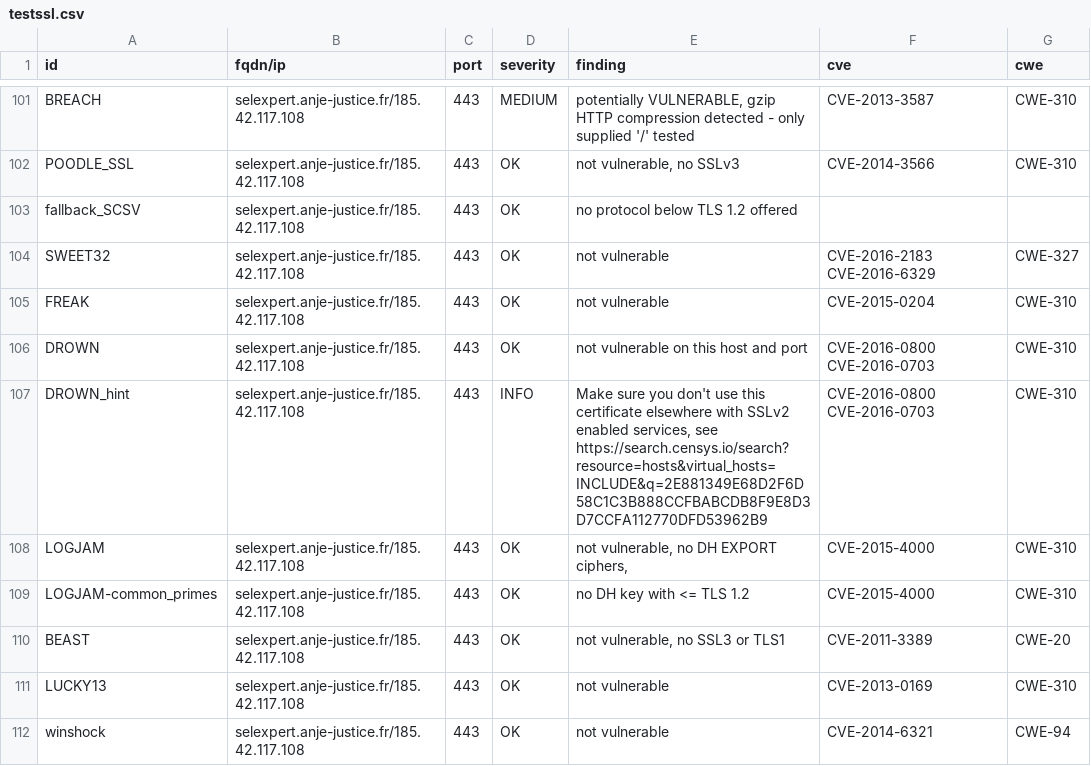
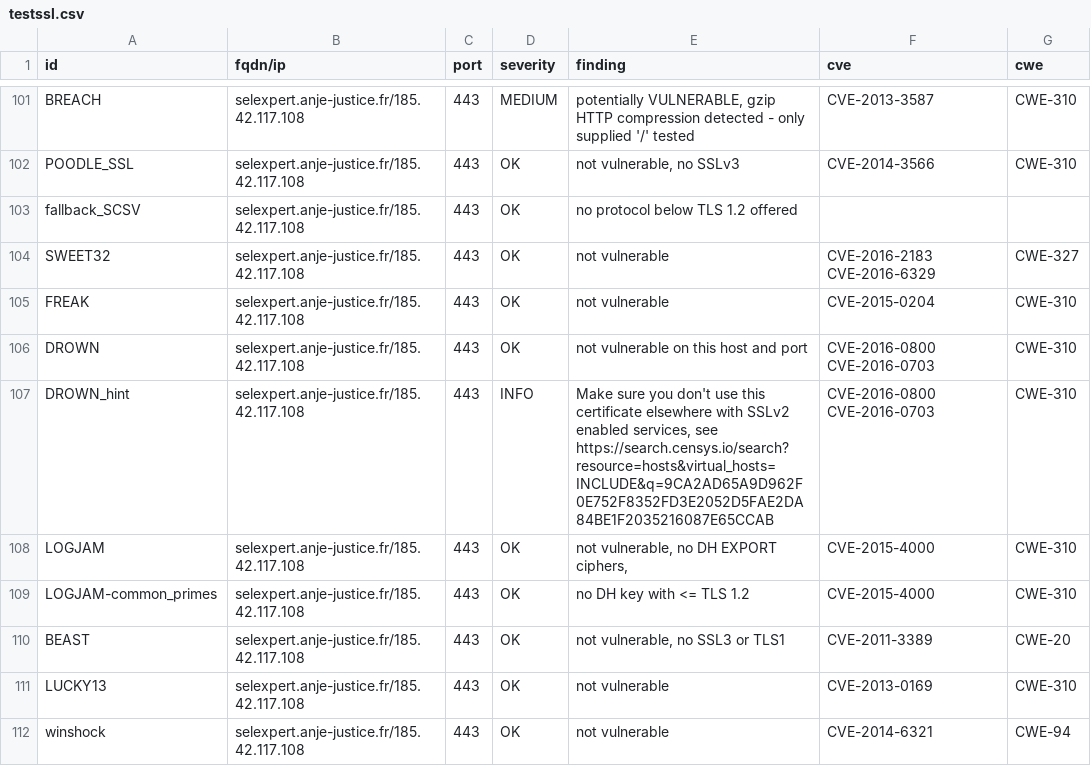
Before and after one commit to pmallein/dashlord, a CSV file: results/aHR0cHM6Ly9zZWxleHBlcnQuYW5qZS1qdXN0aWNlLmZy/testssl.csv, drawn as a sheet; only a part is shown, gaps mark what is left out; the diff covers the shown part only.

Commit message:
update: https://selexpert.anje-justice.fr

```diff
--- a/results/aHR0cHM6Ly9zZWxleHBlcnQuYW5qZS1qdXN0aWNlLmZy/testssl.csv
+++ b/results/aHR0cHM6Ly9zZWxleHBlcnQuYW5qZS1qdXN0aWNlLmZy/testssl.csv
@@ -106,3 +106,3 @@
 "DROWN","selexpert.anje-justice.fr/185.42.117.108","443","OK","not vulnerable on this host and port","CVE-2016-0800 CVE-2016-0703","CWE-310"
-"DROWN_hint","selexpert.anje-justice.fr/185.42.117.108","443","INFO","Make sure you don't use this certificate elsewhere with SSLv2 enabled services, see https://search.censys.io/search?resource=hosts&virtual_hosts=INCLUDE&q=2E881349E68D2F6D58C1C3B888CCFBABCDB8F9E8D3D7CCFA112770DFD53962B9","CVE-2016-0800 CVE-2016-0703","CWE-310"
+"DROWN_hint","selexpert.anje-justice.fr/185.42.117.108","443","INFO","Make sure you don't use this certificate elsewhere with SSLv2 enabled services, see https://search.censys.io/search?resource=hosts&virtual_hosts=INCLUDE&q=9CA2AD65A9D962F0E752F8352FD3E2052D5FAE2DA84BE1F2035216087E65CCAB","CVE-2016-0800 CVE-2016-0703","CWE-310"
 "LOGJAM","selexpert.anje-justice.fr/185.42.117.108","443","OK","not vulnerable, no DH EXPORT ciphers,","CVE-2015-4000","CWE-310"
```
Also changed, not shown: 18 edited cells elsewhere in this file, 17 other files.
